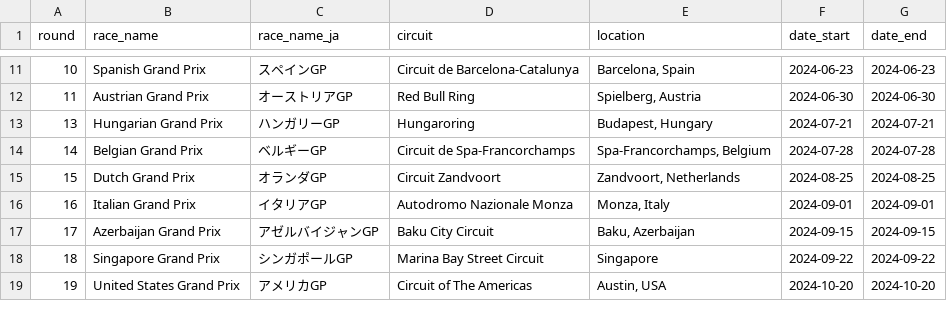
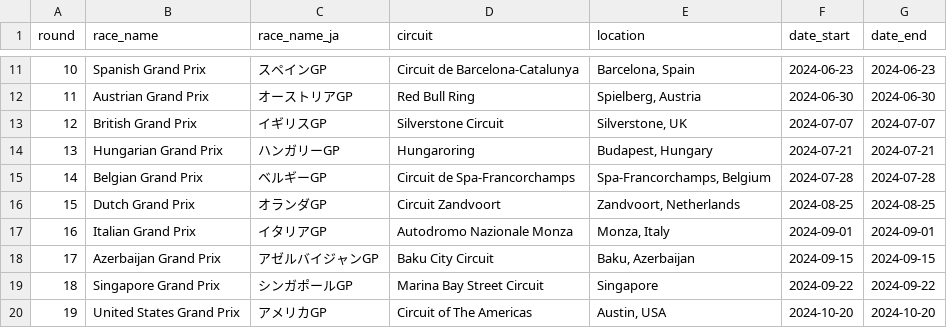
Before and after one commit to sofardogood/F1-Calendar, a CSV file: F1-2024-races.csv, drawn as a sheet; only a part is shown, gaps mark what is left out; the diff names each change by its address in the sheet, - before the commit and + after, or states it on an @@ line.

```diff
--- a/F1-2024-races.csv
+++ b/F1-2024-races.csv
+row 13: 12 | British Grand Prix | イギリスGP | Silverstone Circuit | Silverstone, UK | 2024-07-07 | 2024-07-07
```
Also changed, not shown: F1-2022-races.csv, F1-2022-results.csv, 3 other files.
